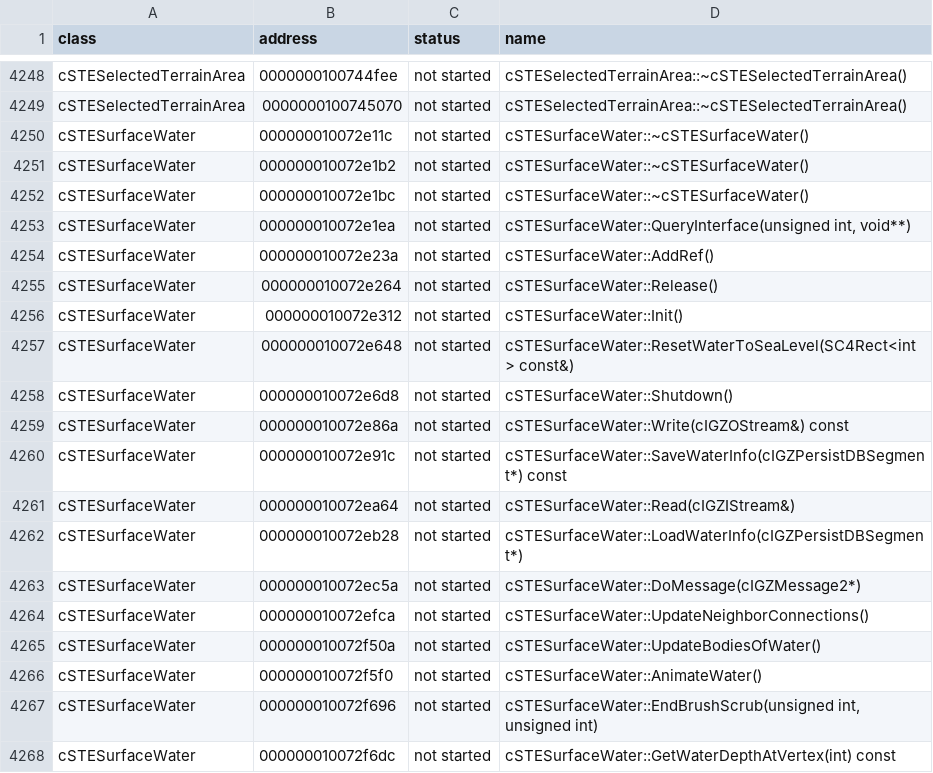
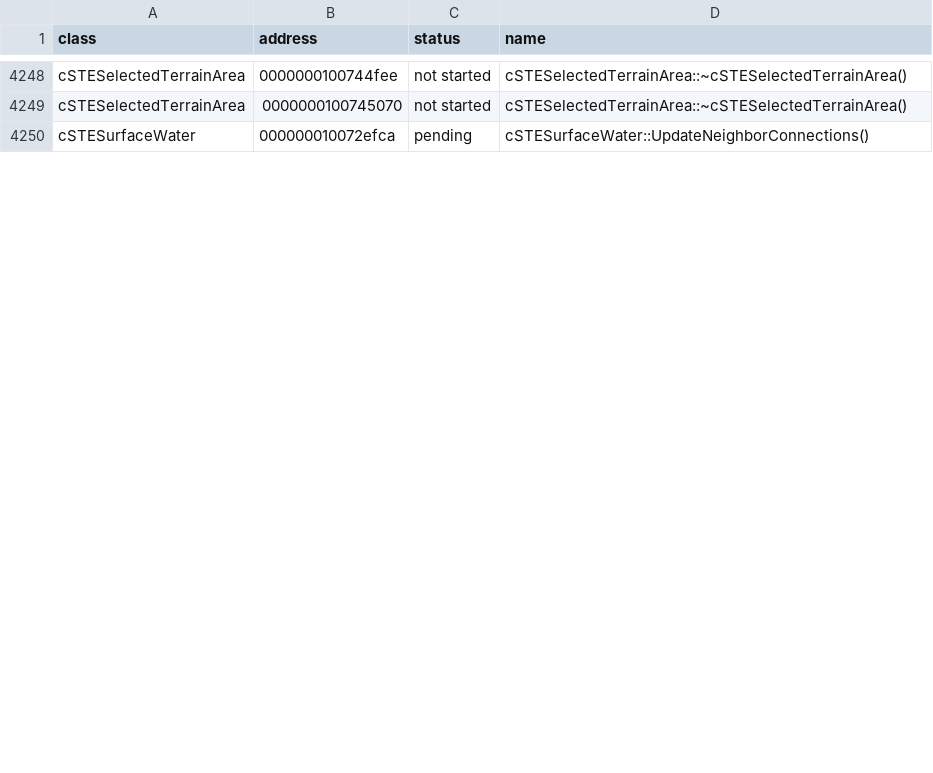
Before and after one commit to CadenKalez/DeSCAi4, a CSV file: notes/remaining_functions.csv, drawn as a sheet; only a part is shown, gaps mark what is left out; the diff covers the shown part only.

```diff
--- a/notes/remaining_functions.csv
+++ b/notes/remaining_functions.csv
@@ -4249,20 +4249,2 @@ cSTESelectedTerrainArea,0000000100744fee,not started,cSTESelectedTerrainArea::~c
 cSTESelectedTerrainArea,0000000100745070,not started,cSTESelectedTerrainArea::~cSTESelectedTerrainArea()
-cSTESurfaceWater,000000010072e11c,not started,cSTESurfaceWater::~cSTESurfaceWater()
-cSTESurfaceWater,000000010072e1b2,not started,cSTESurfaceWater::~cSTESurfaceWater()
-cSTESurfaceWater,000000010072e1bc,not started,cSTESurfaceWater::~cSTESurfaceWater()
-cSTESurfaceWater,000000010072e1ea,not started,"cSTESurfaceWater::QueryInterface(unsigned int, void**)"
-cSTESurfaceWater,000000010072e23a,not started,cSTESurfaceWater::AddRef()
-cSTESurfaceWater,000000010072e264,not started,cSTESurfaceWater::Release()
-cSTESurfaceWater,000000010072e312,not started,cSTESurfaceWater::Init()
-cSTESurfaceWater,000000010072e648,not started,cSTESurfaceWater::ResetWaterToSeaLevel(SC4Rect<int> const&)
-cSTESurfaceWater,000000010072e6d8,not started,cSTESurfaceWater::Shutdown()
-cSTESurfaceWater,000000010072e86a,not started,cSTESurfaceWater::Write(cIGZOStream&) const
-cSTESurfaceWater,000000010072e91c,not started,cSTESurfaceWater::SaveWaterInfo(cIGZPersistDBSegment*) const
-cSTESurfaceWater,000000010072ea64,not started,cSTESurfaceWater::Read(cIGZIStream&)
-cSTESurfaceWater,000000010072eb28,not started,cSTESurfaceWater::LoadWaterInfo(cIGZPersistDBSegment*)
-cSTESurfaceWater,000000010072ec5a,not started,cSTESurfaceWater::DoMessage(cIGZMessage2*)
-cSTESurfaceWater,000000010072efca,not started,cSTESurfaceWater::UpdateNeighborConnections()
-cSTESurfaceWater,000000010072f50a,not started,cSTESurfaceWater::UpdateBodiesOfWater()
-cSTESurfaceWater,000000010072f5f0,not started,cSTESurfaceWater::AnimateWater()
-cSTESurfaceWater,000000010072f696,not started,"cSTESurfaceWater::EndBrushScrub(unsigned int, unsigned int)"
-cSTESurfaceWater,000000010072f6dc,not started,cSTESurfaceWater::GetWaterDepthAtVertex(int) const
+cSTESurfaceWater,000000010072efca,pending,cSTESurfaceWater::UpdateNeighborConnections()
```
Also changed, not shown: 12 removed rows and 4 edited cells elsewhere in this file, notes/todo.csv, 14 other files.
